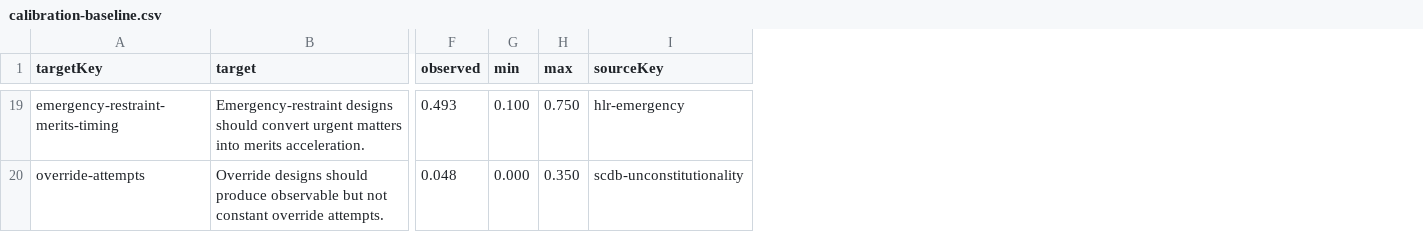
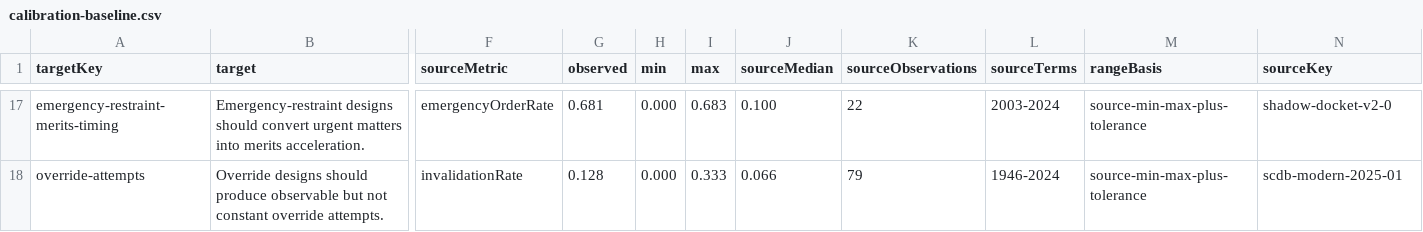
Before and after one commit to Jacoba1100254352/supreme-court-simulator-design, a CSV file: reports/calibration-baseline.csv, drawn as a sheet; only a part is shown, gaps mark what is left out; addresses are those after the commit; the diff covers the shown part only; the diff names each change by its address in the sheet, - before the commit and + after, or states it on an @@ line.

```diff
--- a/reports/calibration-baseline.csv
+++ b/reports/calibration-baseline.csv
+column F (sourceMetric), rows 17-18: emergencyOrderRate | invalidationRate
+column J (sourceMedian), rows 17-18: 0.100 | 0.066
+column K (sourceObservations), rows 17-18: 22 | 79
+column L (sourceTerms), rows 17-18: 2003-2024 | 1946-2024
+column M (rangeBasis), rows 17-18: source-min-max-plus-tolerance | source-min-max-plus-tolerance
-G17 (observed): 0.493
+G17 (observed): 0.681
-H17 (min): 0.100
+H17 (min): 0.000
-I17 (max): 0.750
+I17 (max): 0.683
-N17 (sourceKey): hlr-emergency
+N17 (sourceKey): shadow-docket-v2-0
-G18 (observed): 0.048
+G18 (observed): 0.128
-I18 (max): 0.350
+I18 (max): 0.333
-N18 (sourceKey): scdb-unconstitutionality
+N18 (sourceKey): scdb-modern-2025-01
```
Also changed, not shown: 2 removed rows and 54 edited cells elsewhere in this file, reports/legislative-family-comparison-v3.csv, reports/manipulation-stress-v2.csv, 48 other files.
